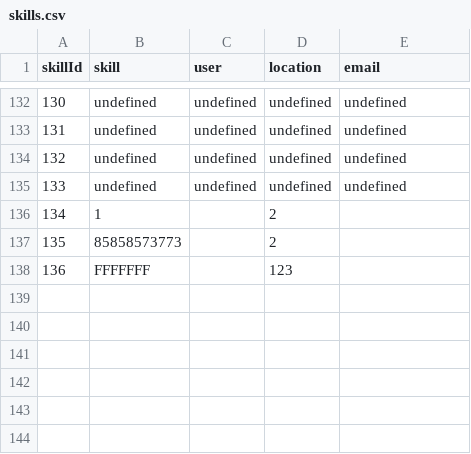
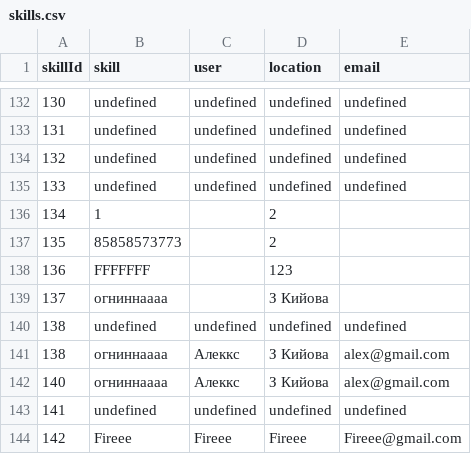
Before and after one commit to junkiewind/ukrainianskills, a CSV file: db/skills.csv, drawn as a sheet; only a part is shown, gaps mark what is left out; the diff names each change by its address in the sheet, - before the commit and + after, or states it on an @@ line.

```diff
--- a/db/skills.csv
+++ b/db/skills.csv
+row 139: 137 | огниннаааа |  | З Кийова
+row 140: 138 | undefined | undefined | undefined | undefined
+row 141: 138 | огниннаааа | Алеккс | З Кийова | alex@gmail.com
+row 142: 140 | огниннаааа | Алеккс | З Кийова | alex@gmail.com
+row 143: 141 | undefined | undefined | undefined | undefined
+row 144: 142 | Fireee | Fireee | Fireee | Fireee@gmail.com
```
Also changed, not shown: 4 other files.
